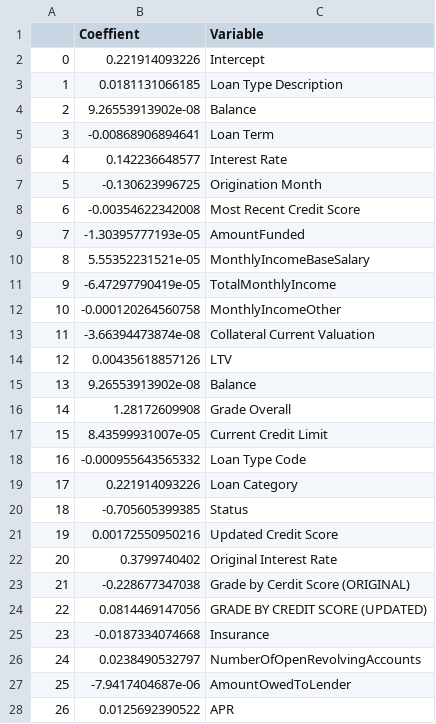
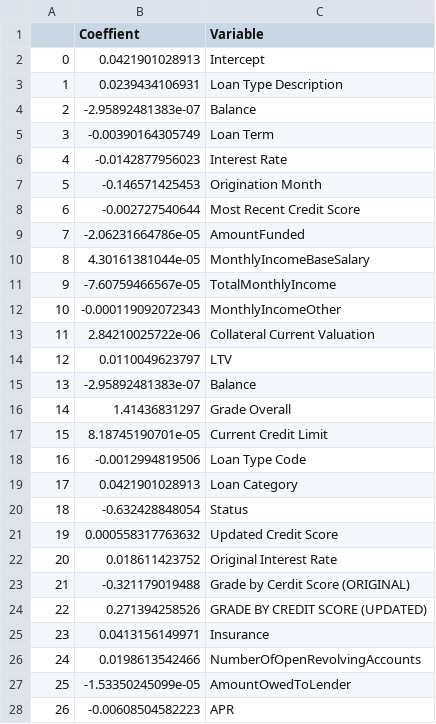
Before and after one commit to kisomo/Credit_Union_PDs, a CSV file: Model_Coefficients.csv, drawn as a sheet; only a part is shown; the diff covers the shown part only.

```diff
--- a/Model_Coefficients.csv
+++ b/Model_Coefficients.csv
@@ -1,28 +1,28 @@
 ,Coeffient,Variable
-0,0.221914093226,Intercept
-1,0.0181131066185,Loan Type Description
-2,9.26553913902e-08,Balance
-3,-0.00868906894641,Loan Term
-4,0.142236648577,Interest Rate
-5,-0.130623996725,Origination Month
-6,-0.00354622342008,Most Recent Credit Score
-7,-1.30395777193e-05,AmountFunded
-8,5.55352231521e-05,MonthlyIncomeBaseSalary
-9,-6.47297790419e-05,TotalMonthlyIncome
-10,-0.000120264560758,MonthlyIncomeOther
-11,-3.66394473874e-08,Collateral Current Valuation
-12,0.00435618857126,LTV
-13,9.26553913902e-08,Balance
-14,1.28172609908,Grade Overall
-15,8.43599931007e-05,Current Credit Limit
-16,-0.000955643565332,Loan Type Code
-17,0.221914093226,Loan Category
-18,-0.705605399385,Status
-19,0.00172550950216,Updated Credit Score
-20,0.3799740402,Original Interest Rate
-21,-0.228677347038,Grade by Cerdit Score (ORIGINAL)
-22,0.0814469147056,GRADE BY CREDIT SCORE (UPDATED)
-23,-0.0187334074668,Insurance
-24,0.0238490532797,NumberOfOpenRevolvingAccounts
-25,-7.9417404687e-06,AmountOwedToLender
-26,0.0125692390522,APR
+0,0.0421901028913,Intercept
+1,0.0239434106931,Loan Type Description
+2,-2.95892481383e-07,Balance
+3,-0.00390164305749,Loan Term
+4,-0.0142877956023,Interest Rate
+5,-0.146571425453,Origination Month
+6,-0.002727540644,Most Recent Credit Score
+7,-2.06231664786e-05,AmountFunded
+8,4.30161381044e-05,MonthlyIncomeBaseSalary
+9,-7.60759466567e-05,TotalMonthlyIncome
+10,-0.000119092072343,MonthlyIncomeOther
+11,2.84210025722e-06,Collateral Current Valuation
+12,0.0110049623797,LTV
+13,-2.95892481383e-07,Balance
+14,1.41436831297,Grade Overall
+15,8.18745190701e-05,Current Credit Limit
+16,-0.0012994819506,Loan Type Code
+17,0.0421901028913,Loan Category
+18,-0.632428848054,Status
+19,0.000558317763632,Updated Credit Score
+20,0.018611423752,Original Interest Rate
+21,-0.321179019488,Grade by Cerdit Score (ORIGINAL)
+22,0.271394258526,GRADE BY CREDIT SCORE (UPDATED)
+23,0.0413156149971,Insurance
+24,0.0198613542466,NumberOfOpenRevolvingAccounts
+25,-1.53350245099e-05,AmountOwedToLender
+26,-0.00608504582223,APR
```
Also changed, not shown: 2 edited cells elsewhere in this file, predicted_probability.csv, 6 other files.
